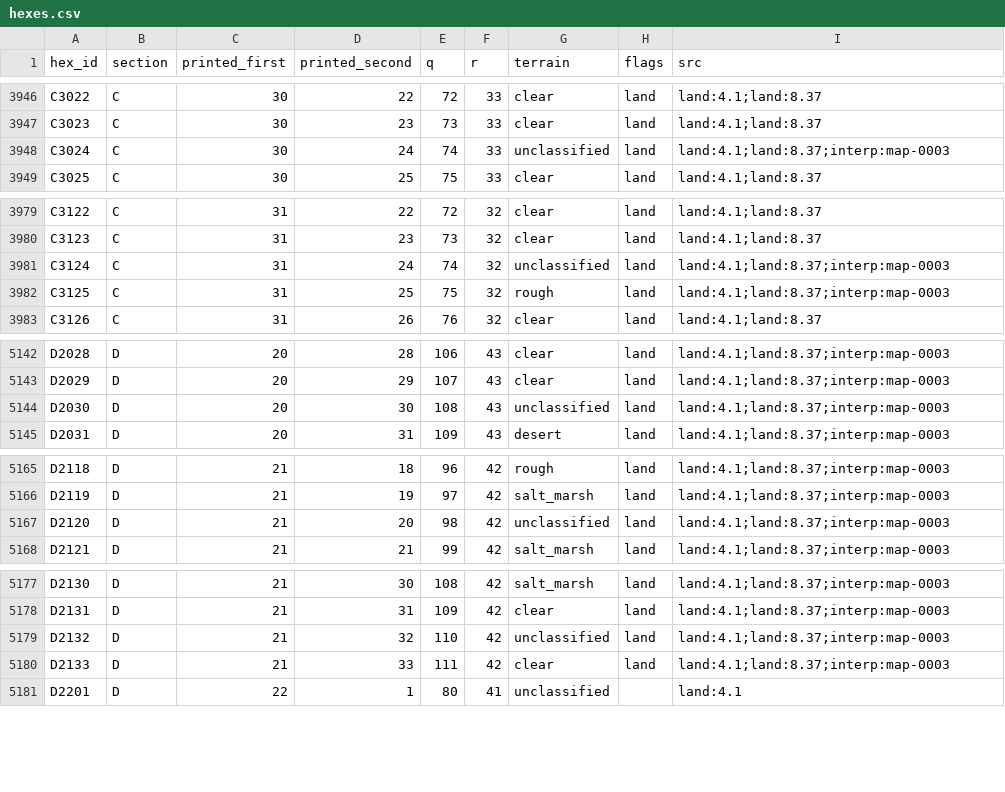
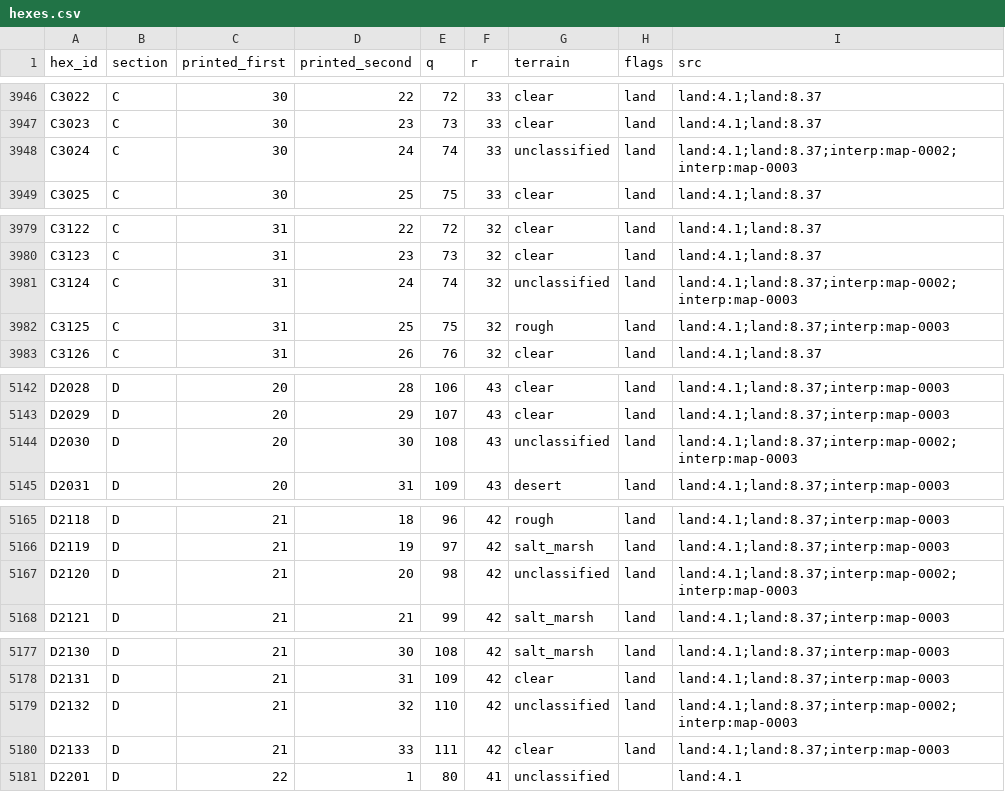
Before and after one commit to Maurdekye/neo-sandtable, a CSV file: data/map/hexes.csv, drawn as a sheet; only a part is shown, gaps mark what is left out; the diff covers the shown part only.

```diff
--- a/data/map/hexes.csv
+++ b/data/map/hexes.csv
@@ -3947,3 +3947,3 @@ C3022,C,30,22,72,33,clear,land,land:4.1;land:8.37
 C3023,C,30,23,73,33,clear,land,land:4.1;land:8.37
-C3024,C,30,24,74,33,unclassified,land,land:4.1;land:8.37;interp:map-0003
+C3024,C,30,24,74,33,unclassified,land,land:4.1;land:8.37;interp:map-0002;interp:map-0003
 C3025,C,30,25,75,33,clear,land,land:4.1;land:8.37
@@ -3980,3 +3980,3 @@ C3122,C,31,22,72,32,clear,land,land:4.1;land:8.37
 C3123,C,31,23,73,32,clear,land,land:4.1;land:8.37
-C3124,C,31,24,74,32,unclassified,land,land:4.1;land:8.37;interp:map-0003
+C3124,C,31,24,74,32,unclassified,land,land:4.1;land:8.37;interp:map-0002;interp:map-0003
 C3125,C,31,25,75,32,rough,land,land:4.1;land:8.37;interp:map-0003
@@ -5143,3 +5143,3 @@ D2028,D,20,28,106,43,clear,land,land:4.1;land:8.37;interp:map-0003
 D2029,D,20,29,107,43,clear,land,land:4.1;land:8.37;interp:map-0003
-D2030,D,20,30,108,43,unclassified,land,land:4.1;land:8.37;interp:map-0003
+D2030,D,20,30,108,43,unclassified,land,land:4.1;land:8.37;interp:map-0002;interp:map-0003
 D2031,D,20,31,109,43,desert,land,land:4.1;land:8.37;interp:map-0003
@@ -5166,3 +5166,3 @@ D2118,D,21,18,96,42,rough,land,land:4.1;land:8.37;interp:map-0003
 D2119,D,21,19,97,42,salt_marsh,land,land:4.1;land:8.37;interp:map-0003
-D2120,D,21,20,98,42,unclassified,land,land:4.1;land:8.37;interp:map-0003
+D2120,D,21,20,98,42,unclassified,land,land:4.1;land:8.37;interp:map-0002;interp:map-0003
 D2121,D,21,21,99,42,salt_marsh,land,land:4.1;land:8.37;interp:map-0003
@@ -5178,3 +5178,3 @@ D2130,D,21,30,108,42,salt_marsh,land,land:4.1;land:8.37;interp:map-0003
 D2131,D,21,31,109,42,clear,land,land:4.1;land:8.37;interp:map-0003
-D2132,D,21,32,110,42,unclassified,land,land:4.1;land:8.37;interp:map-0003
+D2132,D,21,32,110,42,unclassified,land,land:4.1;land:8.37;interp:map-0002;interp:map-0003
 D2133,D,21,33,111,42,clear,land,land:4.1;land:8.37;interp:map-0003
```
Also changed, not shown: 26 edited cells elsewhere in this file, 24 other files.
